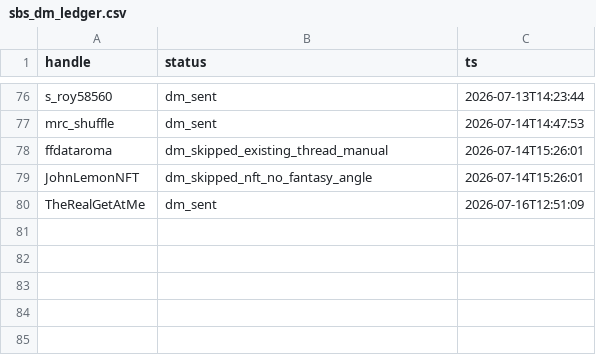
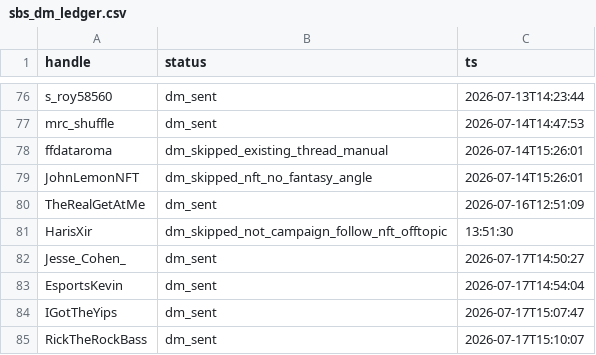
Before and after one commit to Spoiled-Banana-Society/sbs-claude-shared-workspace, a CSV file: x_outreach/sbs_dm_ledger.csv, drawn as a sheet; only a part is shown, gaps mark what is left out.

Commit message:
DM ledger: 4 dm_sent 7/17 (Jesse_Cohen_, EsportsKevin, IGotTheYips, RickTheRockBass) + HarisXir never-DM row

```diff
--- a/x_outreach/sbs_dm_ledger.csv
+++ b/x_outreach/sbs_dm_ledger.csv
@@ -80 +80,6 @@ JohnLemonNFT,dm_skipped_nft_no_fantasy_angle,2026-07-14T15:26:01
 TheRealGetAtMe,dm_sent,2026-07-16T12:51:09
+HarisXir,dm_skipped_not_campaign_follow_nft_offtopic,13:51:30
+Jesse_Cohen_,dm_sent,2026-07-17T14:50:27
+EsportsKevin,dm_sent,2026-07-17T14:54:04
+IGotTheYips,dm_sent,2026-07-17T15:07:47
+RickTheRockBass,dm_sent,2026-07-17T15:10:07
```
